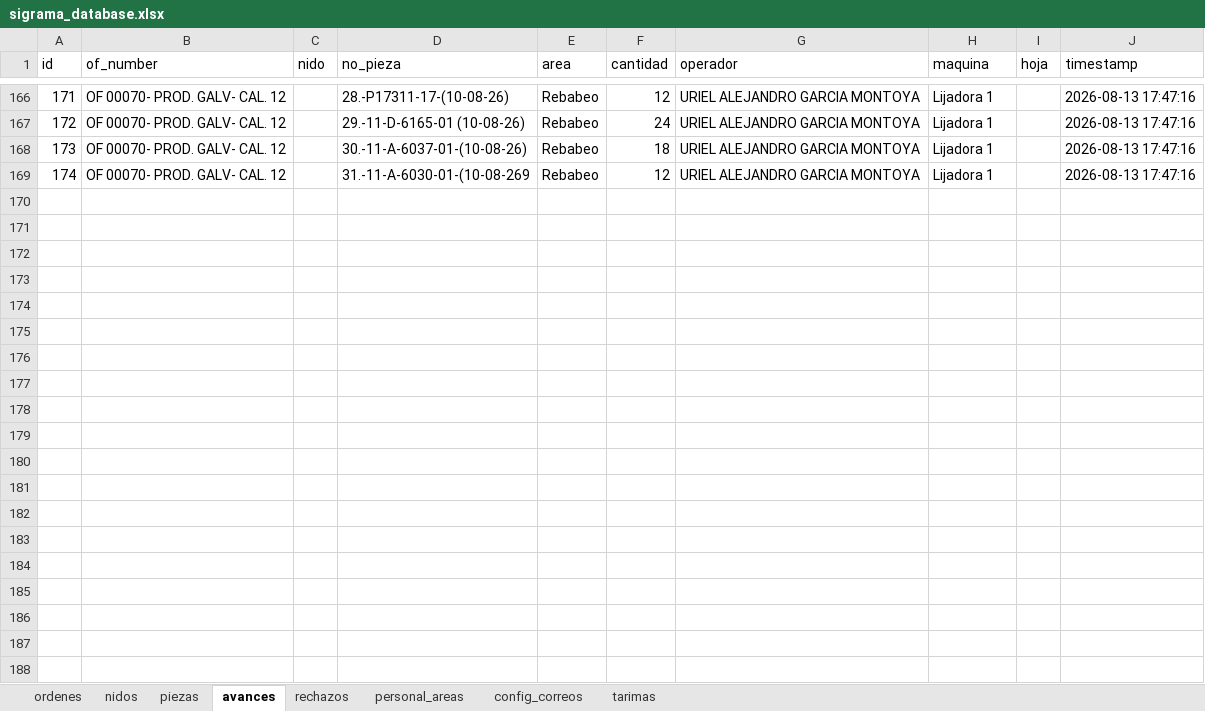
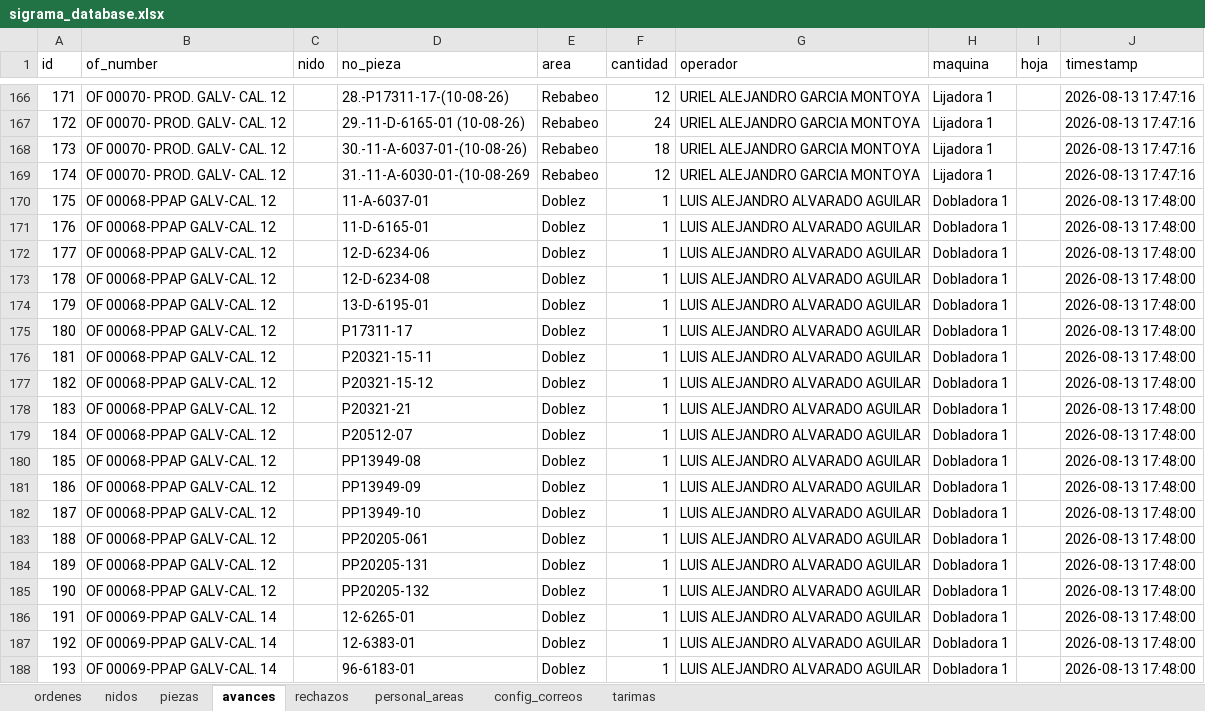
Before and after one commit to jesusalbertomoraleslopez-byte/control-corte-doblez, an Excel workbook: sigrama_database.xlsx, sheet avances, drawn as a sheet; only a part is shown, gaps mark what is left out; values as stored, in another font and other column widths than the file's, no borders; the diff covers the shown part only; the diff names each change by its address in the sheet, - before the commit and + after, or states it on an @@ line.

Commit message:
Sync DB Excel 2026-08-13 17:48:01

```diff
--- a/sigrama_database.xlsx (sheet avances)
+++ b/sigrama_database.xlsx (sheet avances)
+row 170: 175 | OF 00068-PPAP GALV-CAL. 12 |  | 11-A-6037-01 | Doblez | 1 | LUIS ALEJANDRO ALVARADO AGUILAR | Dobladora 1 |  | 2026-08-13 17:48:00
+row 171: 176 | OF 00068-PPAP GALV-CAL. 12 |  | 11-D-6165-01 | Doblez | 1 | LUIS ALEJANDRO ALVARADO AGUILAR | Dobladora 1 |  | 2026-08-13 17:48:00
+row 172: 177 | OF 00068-PPAP GALV-CAL. 12 |  | 12-D-6234-06 | Doblez | 1 | LUIS ALEJANDRO ALVARADO AGUILAR | Dobladora 1 |  | 2026-08-13 17:48:00
+row 173: 178 | OF 00068-PPAP GALV-CAL. 12 |  | 12-D-6234-08 | Doblez | 1 | LUIS ALEJANDRO ALVARADO AGUILAR | Dobladora 1 |  | 2026-08-13 17:48:00
+row 174: 179 | OF 00068-PPAP GALV-CAL. 12 |  | 13-D-6195-01 | Doblez | 1 | LUIS ALEJANDRO ALVARADO AGUILAR | Dobladora 1 |  | 2026-08-13 17:48:00
+row 175: 180 | OF 00068-PPAP GALV-CAL. 12 |  | P17311-17 | Doblez | 1 | LUIS ALEJANDRO ALVARADO AGUILAR | Dobladora 1 |  | 2026-08-13 17:48:00
+row 176: 181 | OF 00068-PPAP GALV-CAL. 12 |  | P20321-15-11 | Doblez | 1 | LUIS ALEJANDRO ALVARADO AGUILAR | Dobladora 1 |  | 2026-08-13 17:48:00
+row 177: 182 | OF 00068-PPAP GALV-CAL. 12 |  | P20321-15-12 | Doblez | 1 | LUIS ALEJANDRO ALVARADO AGUILAR | Dobladora 1 |  | 2026-08-13 17:48:00
+row 178: 183 | OF 00068-PPAP GALV-CAL. 12 |  | P20321-21 | Doblez | 1 | LUIS ALEJANDRO ALVARADO AGUILAR | Dobladora 1 |  | 2026-08-13 17:48:00
+row 179: 184 | OF 00068-PPAP GALV-CAL. 12 |  | P20512-07 | Doblez | 1 | LUIS ALEJANDRO ALVARADO AGUILAR | Dobladora 1 |  | 2026-08-13 17:48:00
+row 180: 185 | OF 00068-PPAP GALV-CAL. 12 |  | PP13949-08 | Doblez | 1 | LUIS ALEJANDRO ALVARADO AGUILAR | Dobladora 1 |  | 2026-08-13 17:48:00
+row 181: 186 | OF 00068-PPAP GALV-CAL. 12 |  | PP13949-09 | Doblez | 1 | LUIS ALEJANDRO ALVARADO AGUILAR | Dobladora 1 |  | 2026-08-13 17:48:00
+row 182: 187 | OF 00068-PPAP GALV-CAL. 12 |  | PP13949-10 | Doblez | 1 | LUIS ALEJANDRO ALVARADO AGUILAR | Dobladora 1 |  | 2026-08-13 17:48:00
+row 183: 188 | OF 00068-PPAP GALV-CAL. 12 |  | PP20205-061 | Doblez | 1 | LUIS ALEJANDRO ALVARADO AGUILAR | Dobladora 1 |  | 2026-08-13 17:48:00
+row 184: 189 | OF 00068-PPAP GALV-CAL. 12 |  | PP20205-131 | Doblez | 1 | LUIS ALEJANDRO ALVARADO AGUILAR | Dobladora 1 |  | 2026-08-13 17:48:00
+row 185: 190 | OF 00068-PPAP GALV-CAL. 12 |  | PP20205-132 | Doblez | 1 | LUIS ALEJANDRO ALVARADO AGUILAR | Dobladora 1 |  | 2026-08-13 17:48:00
+row 186: 191 | OF 00069-PPAP GALV-CAL. 14 |  | 12-6265-01 | Doblez | 1 | LUIS ALEJANDRO ALVARADO AGUILAR | Dobladora 1 |  | 2026-08-13 17:48:00
+row 187: 192 | OF 00069-PPAP GALV-CAL. 14 |  | 12-6383-01 | Doblez | 1 | LUIS ALEJANDRO ALVARADO AGUILAR | Dobladora 1 |  | 2026-08-13 17:48:00
+row 188: 193 | OF 00069-PPAP GALV-CAL. 14 |  | 96-6183-01 | Doblez | 1 | LUIS ALEJANDRO ALVARADO AGUILAR | Dobladora 1 |  | 2026-08-13 17:48:00
```
Also changed, not shown: 15 added rows elsewhere in this sheet.
